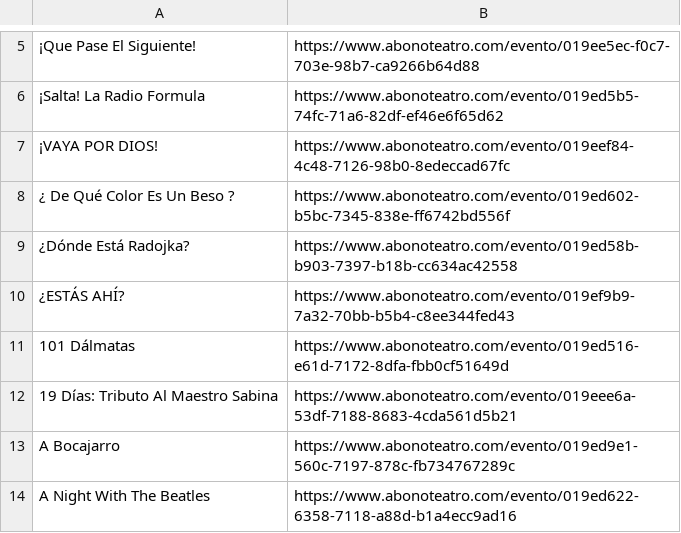
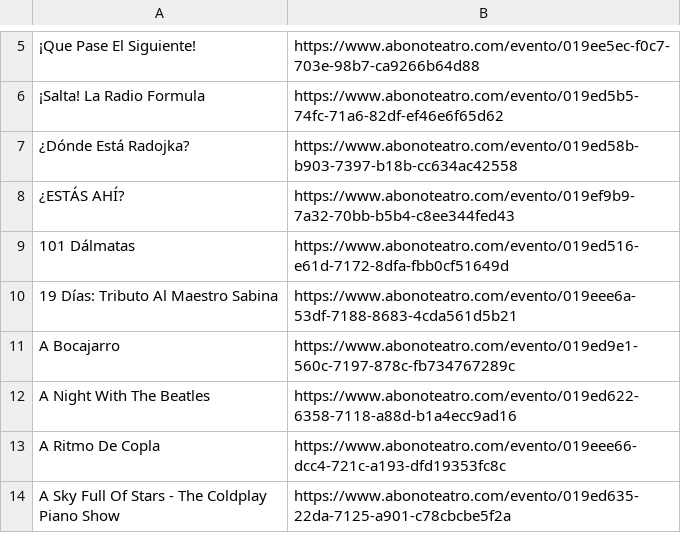
Before and after one commit to valonsot/ScheduleScript, a CSV file: nombres_eventos_old.csv, drawn as a sheet; only a part is shown, gaps mark what is left out; the shorter side is filled out with more unchanged rows.

```diff
--- a/nombres_eventos_old.csv
+++ b/nombres_eventos_old.csv
@@ -6,4 +6,2 @@
 "¡Salta! La Radio Formula";"https://www.abonoteatro.com/evento/019ed5b5-74fc-71a6-82df-ef46e6f65d62"
-"¡VAYA POR DIOS!";"https://www.abonoteatro.com/evento/019eef84-4c48-7126-98b0-8edeccad67fc"
-"¿ De Qué Color Es Un Beso ?";"https://www.abonoteatro.com/evento/019ed602-b5bc-7345-838e-ff6742bd556f"
 "¿Dónde Está Radojka?";"https://www.abonoteatro.com/evento/019ed58b-b903-7397-b18b-cc634ac42558"
```
